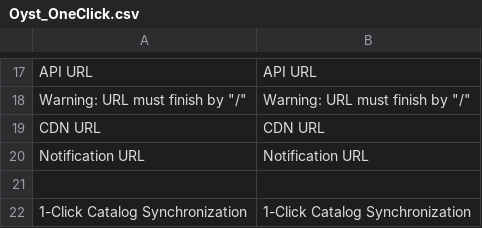
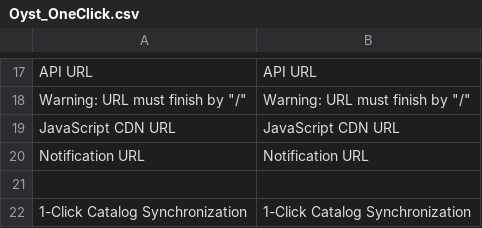
Before and after one commit to oystparis/oyst-1click-magento, a CSV file: app/locale/en_US/Oyst_OneClick.csv, drawn as a sheet; only a part is shown, gaps mark what is left out.

Commit message:
Add 1-Click button on product page #12

```diff
--- a/app/locale/en_US/Oyst_OneClick.csv
+++ b/app/locale/en_US/Oyst_OneClick.csv
@@ -18,3 +18,3 @@
 "Warning: URL must finish by ""/""","Warning: URL must finish by ""/"""
-"CDN URL","CDN URL"
+"JavaScript CDN URL","JavaScript CDN URL"
 "Notification URL","Notification URL"
```
Also changed, not shown: app/locale/fr_FR/Oyst_OneClick.csv, 8 other files.
